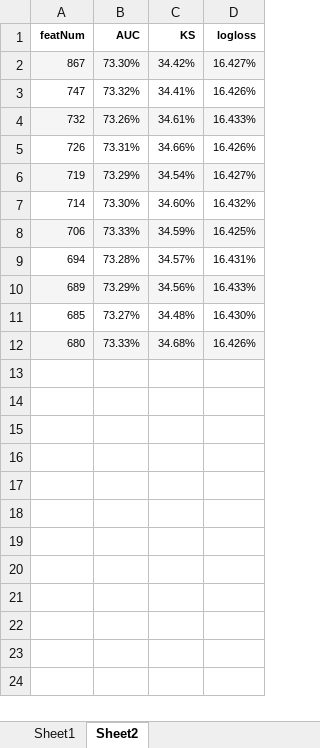
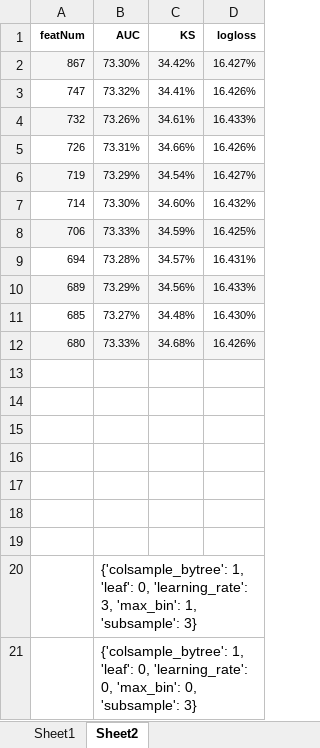
Before and after one commit to MaoLi2018/advertisment, an Excel workbook: Profiling/文本部分核心变量.xlsx, sheet Sheet2, drawn as a sheet; values as stored, in another font and other column widths than the file's, no borders; charts and pictures not drawn; the diff names each change by its address in the sheet, - before the commit and + after, or states it on an @@ line.

```diff
--- a/Profiling/文本部分核心变量.xlsx (sheet Sheet2)
+++ b/Profiling/文本部分核心变量.xlsx (sheet Sheet2)
+row 13: (empty)
+row 14: (empty)
+row 15: (empty)
+row 16: (empty)
+row 17: (empty)
+row 18: (empty)
+row 19: (empty)
+row 20:  | {'colsample_bytree': 1, 'leaf': 0, 'learning_rate': 3, 'max_bin': 1, 'subsample': 3}
+row 21:  | {'colsample_bytree': 1, 'leaf': 0, 'learning_rate': 0, 'max_bin': 0, 'subsample': 3}
```
Also changed, not shown: charts or pictures, 12 other files.
